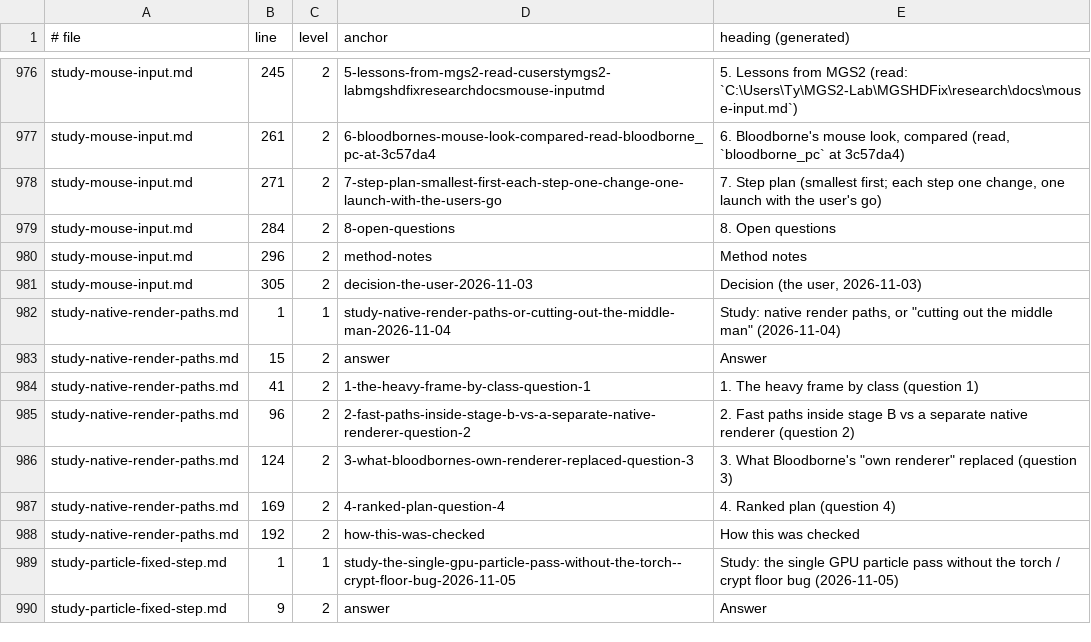
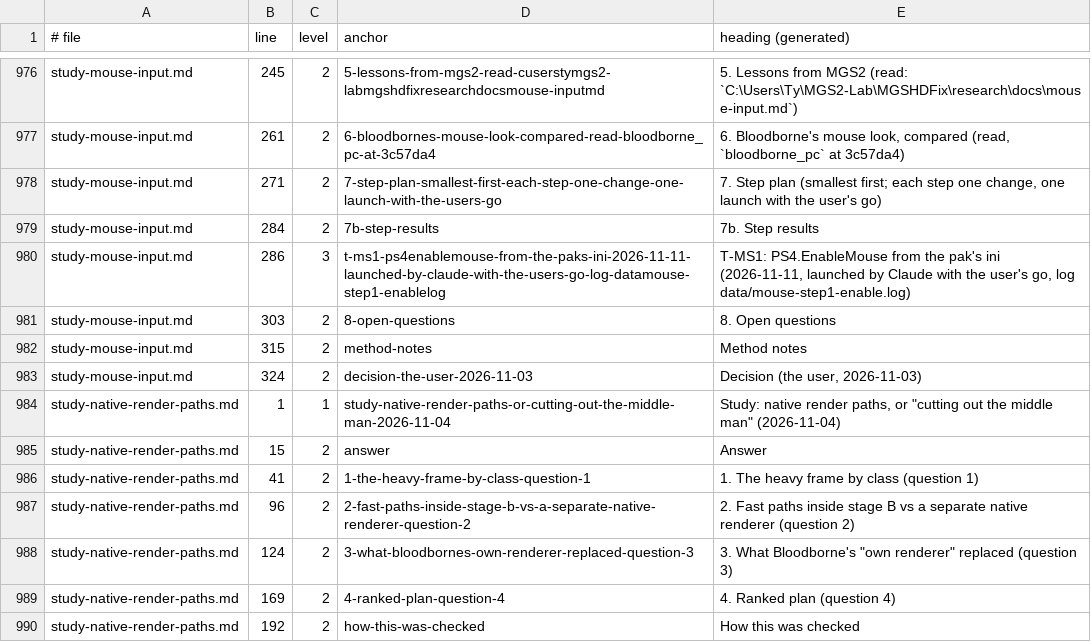
Before and after one commit to BevelTipDrip/medievil_2019_pc_port, a TSV file: research/patches/_facts/headings.tsv, drawn as a sheet; only a part is shown, gaps mark what is left out; the shorter side is filled out with more unchanged rows.

```diff
--- a/research/patches/_facts/headings.tsv
+++ b/research/patches/_facts/headings.tsv
@@ -978,5 +978,7 @@ study-mouse-input.md	261	2	6-bloodbornes-mouse-look-compared-read-bloodborne_pc-
 study-mouse-input.md	271	2	7-step-plan-smallest-first-each-step-one-change-one-launch-with-the-users-go	7. Step plan (smallest first; each step one change, one launch with the user's go)
-study-mouse-input.md	284	2	8-open-questions	8. Open questions
-study-mouse-input.md	296	2	method-notes	Method notes
-study-mouse-input.md	305	2	decision-the-user-2026-11-03	Decision (the user, 2026-11-03)
+study-mouse-input.md	284	2	7b-step-results	7b. Step results
+study-mouse-input.md	286	3	t-ms1-ps4enablemouse-from-the-paks-ini-2026-11-11-launched-by-claude-with-the-users-go-log-datamouse-step1-enablelog	T-MS1: PS4.EnableMouse from the pak's ini (2026-11-11, launched by Claude with the user's go, log data/mouse-step1-enable.log)
+study-mouse-input.md	303	2	8-open-questions	8. Open questions
+study-mouse-input.md	315	2	method-notes	Method notes
+study-mouse-input.md	324	2	decision-the-user-2026-11-03	Decision (the user, 2026-11-03)
 study-native-render-paths.md	1	1	study-native-render-paths-or-cutting-out-the-middle-man-2026-11-04	Study: native render paths, or "cutting out the middle man" (2026-11-04)
```
Also changed, not shown: research/patches/_facts/commits.tsv, research/patches/_facts/switches.tsv, 4 other files.
